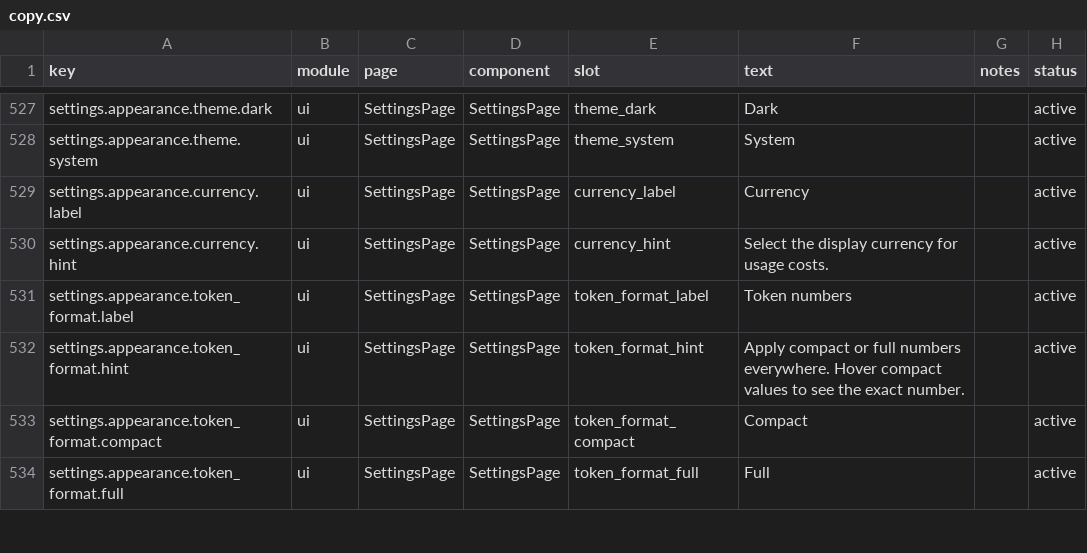
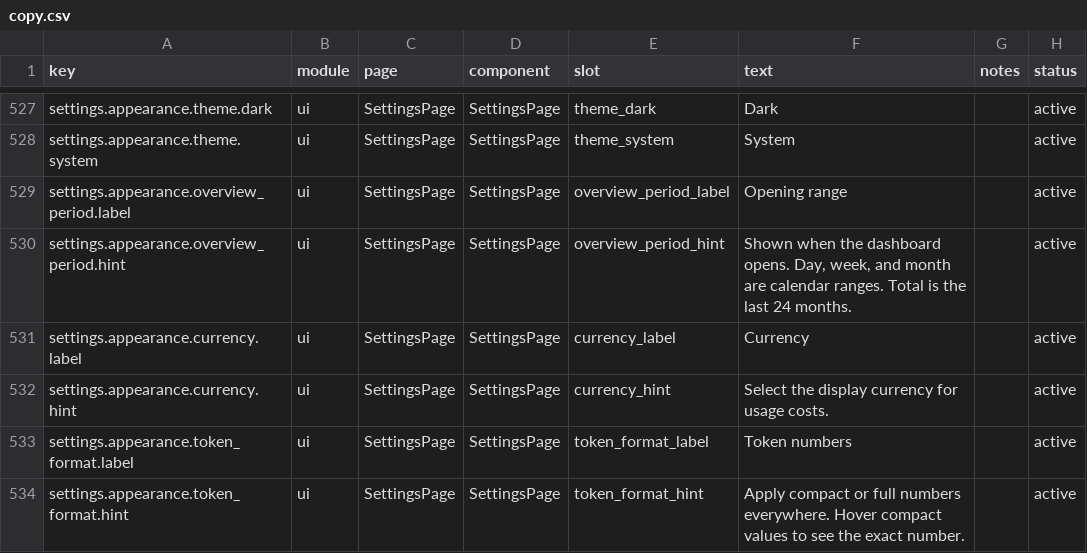
Before and after one commit to xiufengsun/TokenTracker, a CSV file: dashboard/src/content/copy.csv, drawn as a sheet; only a part is shown, gaps mark what is left out; the shorter side is filled out with more unchanged rows.

Commit message:
feat(dashboard): choose the usage range shown when the dashboard opens

```diff
--- a/dashboard/src/content/copy.csv
+++ b/dashboard/src/content/copy.csv
@@ -528,2 +528,4 @@ settings.appearance.theme.dark,ui,SettingsPage,SettingsPage,theme_dark,"Dark",,a
 settings.appearance.theme.system,ui,SettingsPage,SettingsPage,theme_system,"System",,active
+settings.appearance.overview_period.label,ui,SettingsPage,SettingsPage,overview_period_label,"Opening range",,active
+settings.appearance.overview_period.hint,ui,SettingsPage,SettingsPage,overview_period_hint,"Shown when the dashboard opens. Day, week, and month are calendar ranges. Total is the last 24 months.",,active
 settings.appearance.currency.label,ui,SettingsPage,SettingsPage,currency_label,"Currency",,active
```
Also changed, not shown: 11 other files.
